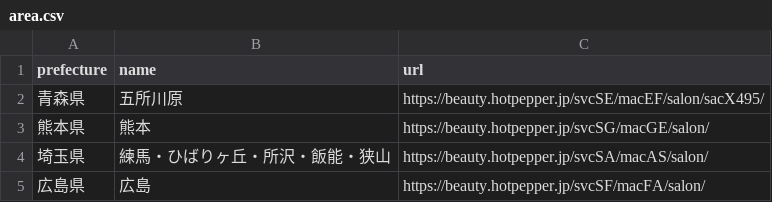
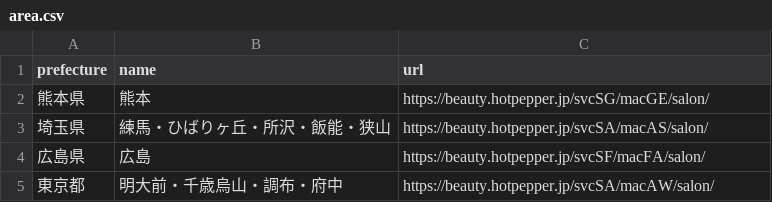
Before and after one commit to mnhrk15/hpb-scraper, a CSV file: data/area.csv, drawn as a sheet; only a part is shown; the shorter side is filled out with more unchanged rows.

Commit message:
エリアデータから青森県/五所川原の情報を削除し、CSVファイルを更新。

```diff
--- a/data/area.csv
+++ b/data/area.csv
@@ -1,3 +1,2 @@
 prefecture,name,url
-青森県,五所川原,https://beauty.hotpepper.jp/svcSE/macEF/salon/sacX495/
 熊本県,熊本,https://beauty.hotpepper.jp/svcSG/macGE/salon/
```
